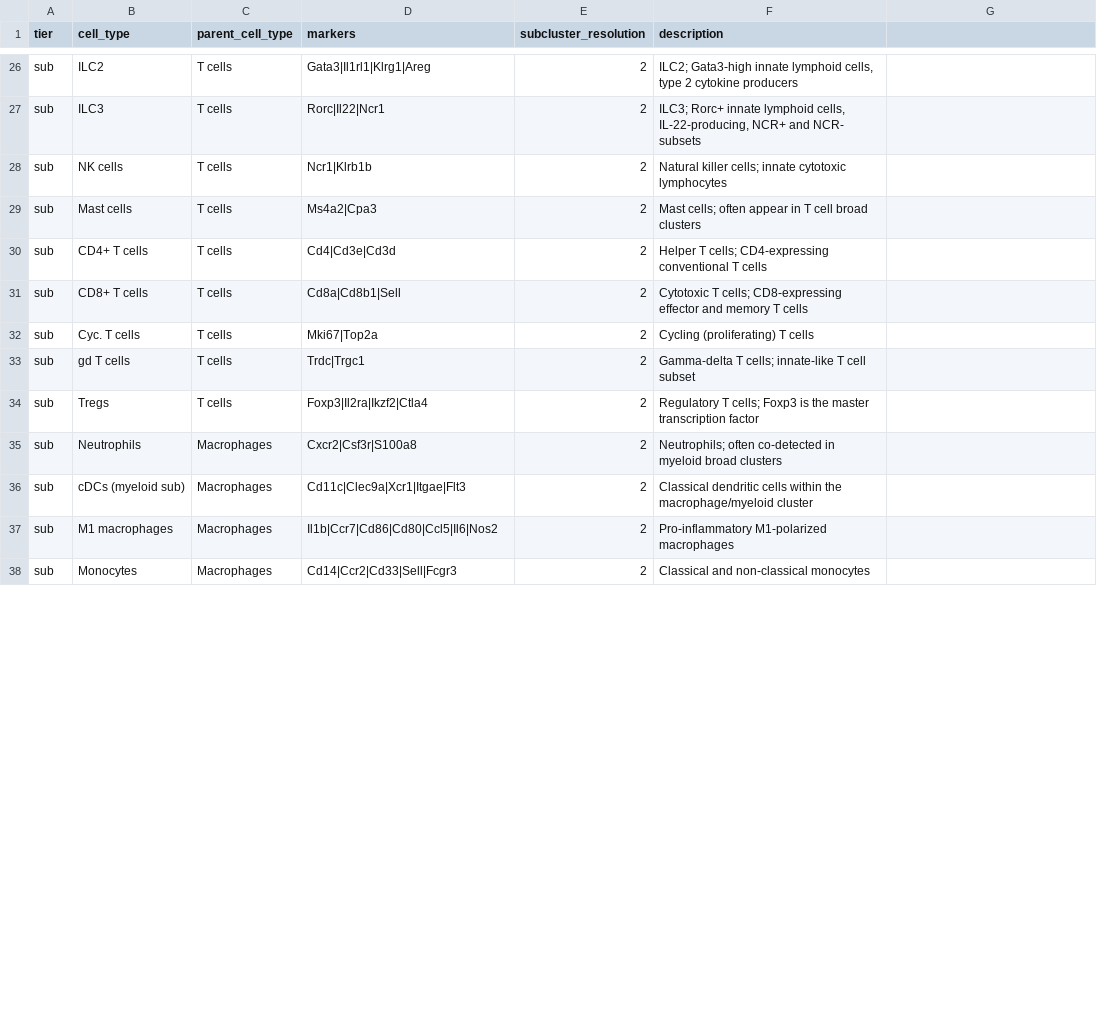
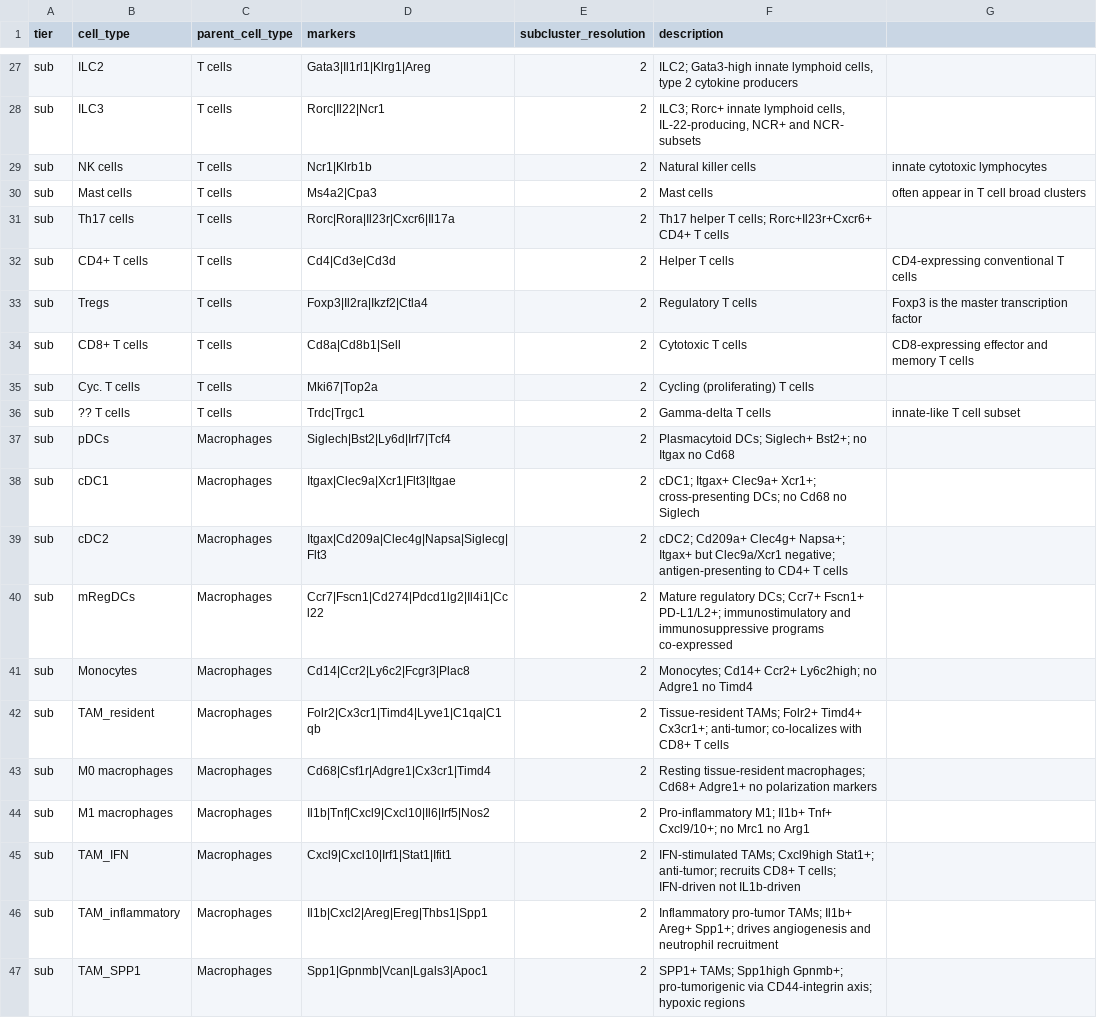
Before and after one commit to sromero1992/single_cell_projects, a CSV file: single_cell_standard_pipeline/cell_type_markers.csv, drawn as a sheet; only a part is shown, gaps mark what is left out; the diff covers the shown part only.

```diff
--- a/single_cell_standard_pipeline/cell_type_markers.csv
+++ b/single_cell_standard_pipeline/cell_type_markers.csv
@@ -28,4 +29,6 @@ sub,ILC3,T cells,Rorc|Il22|Ncr1,2,"ILC3; Rorc+ innate lymphoid cells, IL-22-prod
-sub,NK cells,T cells,Ncr1|Klrb1b,2,Natural killer cells; innate cytotoxic lymphocytes
-sub,Mast cells,T cells,Ms4a2|Cpa3,2,Mast cells; often appear in T cell broad clusters
-sub,CD4+ T cells,T cells,Cd4|Cd3e|Cd3d,2,Helper T cells; CD4-expressing conventional T cells
-sub,CD8+ T cells,T cells,Cd8a|Cd8b1|Sell,2,Cytotoxic T cells; CD8-expressing effector and memory T cells
+sub,NK cells,T cells,Ncr1|Klrb1b,2,Natural killer cells, innate cytotoxic lymphocytes
+sub,Mast cells,T cells,Ms4a2|Cpa3,2,Mast cells, often appear in T cell broad clusters
+sub,Th17 cells,T cells,Rorc|Rora|Il23r|Cxcr6|Il17a,2,Th17 helper T cells; Rorc+Il23r+Cxcr6+ CD4+ T cells,
+sub,CD4+ T cells,T cells,Cd4|Cd3e|Cd3d,2,Helper T cells, CD4-expressing conventional T cells
+sub,Tregs,T cells,Foxp3|Il2ra|Ikzf2|Ctla4,2,Regulatory T cells, Foxp3 is the master transcription factor
+sub,CD8+ T cells,T cells,Cd8a|Cd8b1|Sell,2,Cytotoxic T cells, CD8-expressing effector and memory T cells
@@ -33,6 +36,12 @@ sub,Cyc. T cells,T cells,Mki67|Top2a,2,Cycling (proliferating) T cells
-sub,gd T cells,T cells,Trdc|Trgc1,2,Gamma-delta T cells; innate-like T cell subset
-sub,Tregs,T cells,Foxp3|Il2ra|Ikzf2|Ctla4,2,Regulatory T cells; Foxp3 is the master transcription factor
-sub,Neutrophils,Macrophages,Cxcr2|Csf3r|S100a8,2,Neutrophils; often co-detected in myeloid broad clusters
-sub,cDCs (myeloid sub),Macrophages,Cd11c|Clec9a|Xcr1|Itgae|Flt3,2,Classical dendritic cells within the macrophage/myeloid cluster
-sub,M1 macrophages,Macrophages,Il1b|Ccr7|Cd86|Cd80|Ccl5|Il6|Nos2,2,Pro-inflammatory M1-polarized macrophages
-sub,Monocytes,Macrophages,Cd14|Ccr2|Cd33|Sell|Fcgr3,2,Classical and non-classical monocytes
+sub,??  T cells,T cells,Trdc|Trgc1,2,Gamma-delta T cells, innate-like T cell subset
+sub,pDCs,Macrophages,Siglech|Bst2|Ly6d|Irf7|Tcf4,2,Plasmacytoid DCs; Siglech+ Bst2+; no Itgax no Cd68,
+sub,cDC1,Macrophages,Itgax|Clec9a|Xcr1|Flt3|Itgae,2,cDC1; Itgax+ Clec9a+ Xcr1+; cross-presenting DCs; no Cd68 no Siglech,
+sub,cDC2,Macrophages,Itgax|Cd209a|Clec4g|Napsa|Siglecg|Flt3,2,cDC2; Cd209a+ Clec4g+ Napsa+; Itgax+ but Clec9a/Xcr1 negative; antigen-presenting to CD4+ T cells,
+sub,mRegDCs,Macrophages,Ccr7|Fscn1|Cd274|Pdcd1lg2|Il4i1|Ccl22,2,Mature regulatory DCs; Ccr7+ Fscn1+ PD-L1/L2+; immunostimulatory and immunosuppressive programs co-expressed,
+sub,Monocytes,Macrophages,Cd14|Ccr2|Ly6c2|Fcgr3|Plac8,2,Monocytes; Cd14+ Ccr2+ Ly6c2high; no Adgre1 no Timd4,
+sub,TAM_resident,Macrophages,Folr2|Cx3cr1|Timd4|Lyve1|C1qa|C1qb,2,Tissue-resident TAMs; Folr2+ Timd4+ Cx3cr1+; anti-tumor; co-localizes with CD8+ T cells,
+sub,M0 macrophages,Macrophages,Cd68|Csf1r|Adgre1|Cx3cr1|Timd4,2,Resting tissue-resident macrophages; Cd68+ Adgre1+ no polarization markers,
+sub,M1 macrophages,Macrophages,Il1b|Tnf|Cxcl9|Cxcl10|Il6|Irf5|Nos2,2,Pro-inflammatory M1; Il1b+ Tnf+ Cxcl9/10+; no Mrc1 no Arg1,
+sub,TAM_IFN,Macrophages,Cxcl9|Cxcl10|Irf1|Stat1|Ifit1,2,IFN-stimulated TAMs; Cxcl9high Stat1+; anti-tumor; recruits CD8+ T cells; IFN-driven not IL1b-driven,
+sub,TAM_inflammatory,Macrophages,Il1b|Cxcl2|Areg|Ereg|Thbs1|Spp1,2,Inflammatory pro-tumor TAMs; Il1b+ Areg+ Spp1+; drives angiogenesis and neutrophil recruitment,
+sub,TAM_SPP1,Macrophages,Spp1|Gpnmb|Vcan|Lgals3|Apoc1,2,SPP1+ TAMs; Spp1high Gpnmb+; pro-tumorigenic via CD44-integrin axis; hypoxic regions,
```
Also changed, not shown: 3 added rows, 1 removed row and 29 edited cells elsewhere in this file, 8 other files.
